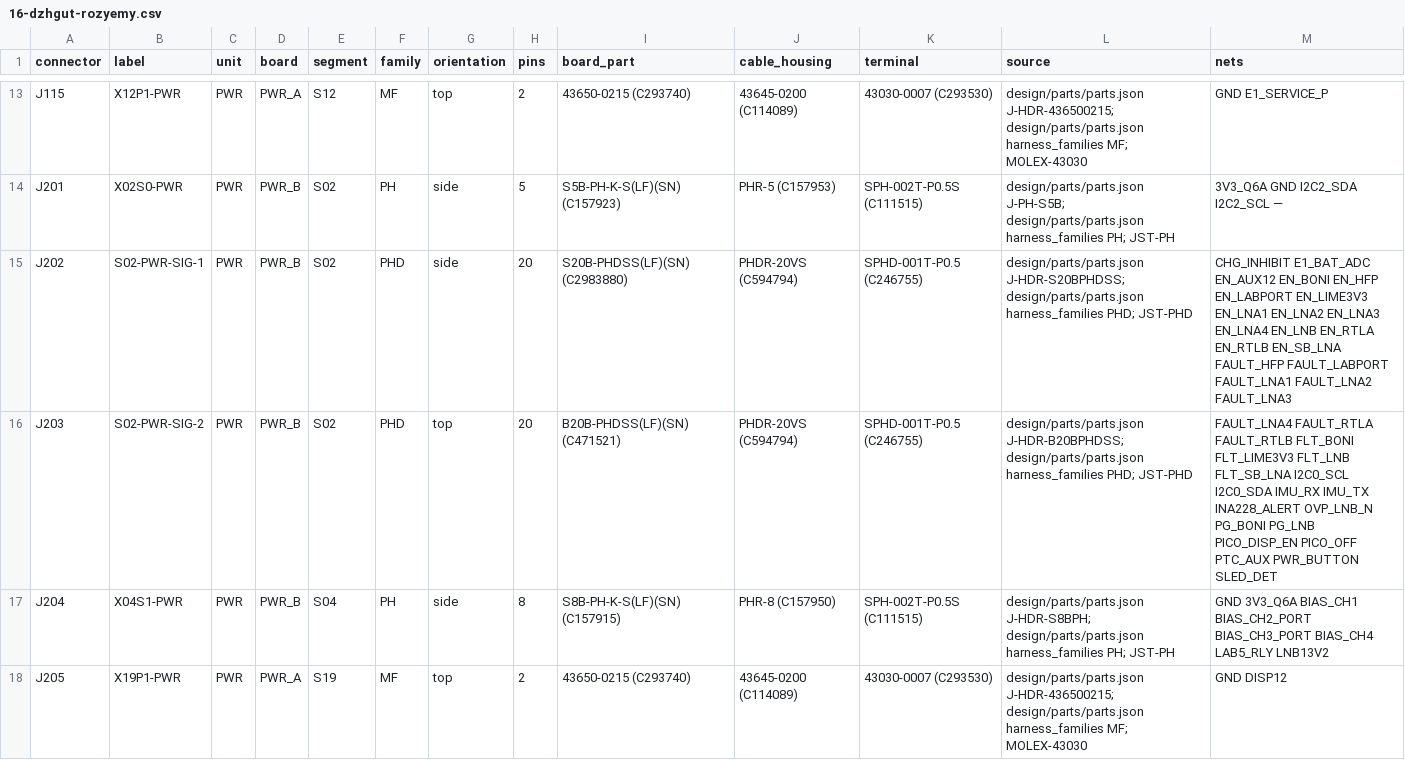
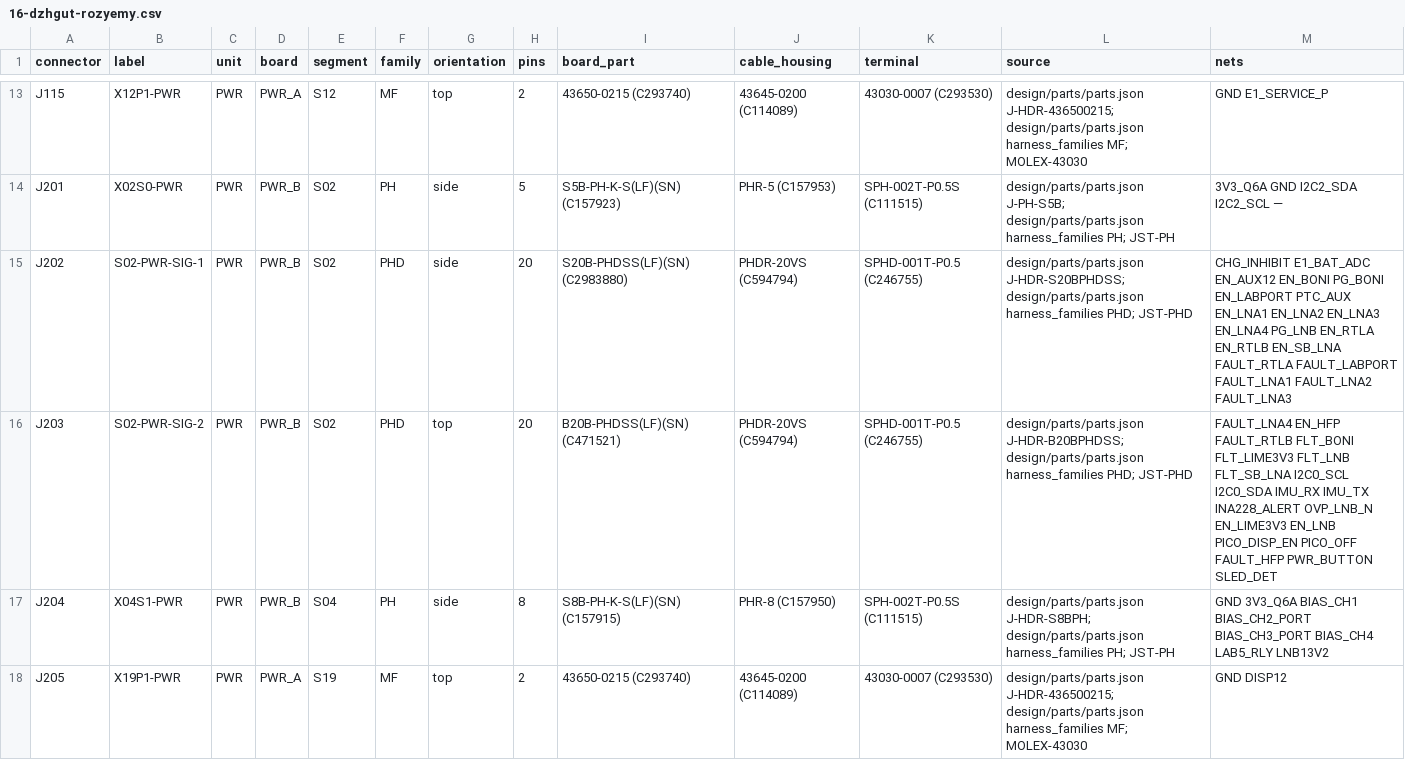
Before and after one commit to lizbeth307/lizbeth307, a CSV file: sat-receiver-audit/build/16-dzhgut-rozyemy.csv, drawn as a sheet; only a part is shown, gaps mark what is left out.

```diff
--- a/sat-receiver-audit/build/16-dzhgut-rozyemy.csv
+++ b/sat-receiver-audit/build/16-dzhgut-rozyemy.csv
@@ -14,4 +14,4 @@ J115,X12P1-PWR,PWR,PWR_A,S12,MF,top,2,43650-0215 (C293740),43645-0200 (C114089),
 J201,X02S0-PWR,PWR,PWR_B,S02,PH,side,5,S5B-PH-K-S(LF)(SN) (C157923),PHR-5 (C157953),SPH-002T-P0.5S (C111515),design/parts/parts.json J-PH-S5B; design/parts/parts.json harness_families PH; JST-PH,3V3_Q6A GND I2C2_SDA I2C2_SCL —
-J202,S02-PWR-SIG-1,PWR,PWR_B,S02,PHD,side,20,S20B-PHDSS(LF)(SN) (C2983880),PHDR-20VS (C594794),SPHD-001T-P0.5 (C246755),design/parts/parts.json J-HDR-S20BPHDSS; design/parts/parts.json harness_families PHD; JST-PHD,CHG_INHIBIT E1_BAT_ADC EN_AUX12 EN_BONI EN_HFP EN_LABPORT EN_LIME3V3 EN_LNA1 EN_LNA2 EN_LNA3 EN_LNA4 EN_LNB EN_RTLA EN_RTLB EN_SB_LNA FAULT_HFP FAULT_LABPORT FAULT_LNA1 FAULT_LNA2 FAULT_LNA3
-J203,S02-PWR-SIG-2,PWR,PWR_B,S02,PHD,top,20,B20B-PHDSS(LF)(SN) (C471521),PHDR-20VS (C594794),SPHD-001T-P0.5 (C246755),design/parts/parts.json J-HDR-B20BPHDSS; design/parts/parts.json harness_families PHD; JST-PHD,FAULT_LNA4 FAULT_RTLA FAULT_RTLB FLT_BONI FLT_LIME3V3 FLT_LNB FLT_SB_LNA I2C0_SCL I2C0_SDA IMU_RX IMU_TX INA228_ALERT OVP_LNB_N PG_BONI PG_LNB PICO_DISP_EN PICO_OFF PTC_AUX PWR_BUTTON SLED_DET
+J202,S02-PWR-SIG-1,PWR,PWR_B,S02,PHD,side,20,S20B-PHDSS(LF)(SN) (C2983880),PHDR-20VS (C594794),SPHD-001T-P0.5 (C246755),design/parts/parts.json J-HDR-S20BPHDSS; design/parts/parts.json harness_families PHD; JST-PHD,CHG_INHIBIT E1_BAT_ADC EN_AUX12 EN_BONI PG_BONI EN_LABPORT PTC_AUX EN_LNA1 EN_LNA2 EN_LNA3 EN_LNA4 PG_LNB EN_RTLA EN_RTLB EN_SB_LNA FAULT_RTLA FAULT_LABPORT FAULT_LNA1 FAULT_LNA2 FAULT_LNA3
+J203,S02-PWR-SIG-2,PWR,PWR_B,S02,PHD,top,20,B20B-PHDSS(LF)(SN) (C471521),PHDR-20VS (C594794),SPHD-001T-P0.5 (C246755),design/parts/parts.json J-HDR-B20BPHDSS; design/parts/parts.json harness_families PHD; JST-PHD,FAULT_LNA4 EN_HFP FAULT_RTLB FLT_BONI FLT_LIME3V3 FLT_LNB FLT_SB_LNA I2C0_SCL I2C0_SDA IMU_RX IMU_TX INA228_ALERT OVP_LNB_N EN_LIME3V3 EN_LNB PICO_DISP_EN PICO_OFF FAULT_HFP PWR_BUTTON SLED_DET
 J204,X04S1-PWR,PWR,PWR_B,S04,PH,side,8,S8B-PH-K-S(LF)(SN) (C157915),PHR-8 (C157950),SPH-002T-P0.5S (C111515),design/parts/parts.json J-HDR-S8BPH; design/parts/parts.json harness_families PH; JST-PH,GND 3V3_Q6A BIAS_CH1 BIAS_CH2_PORT BIAS_CH3_PORT BIAS_CH4 LAB5_RLY LNB13V2
```
Also changed, not shown: sat-receiver-audit/build/16-dzhgut-pidsumok.csv, sat-receiver-audit/build/16-dzhgut.csv, 5 other files.
